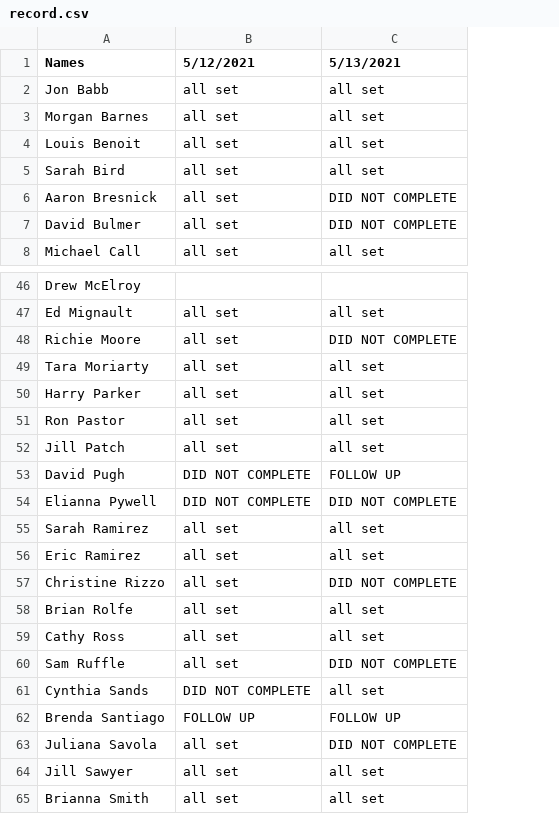
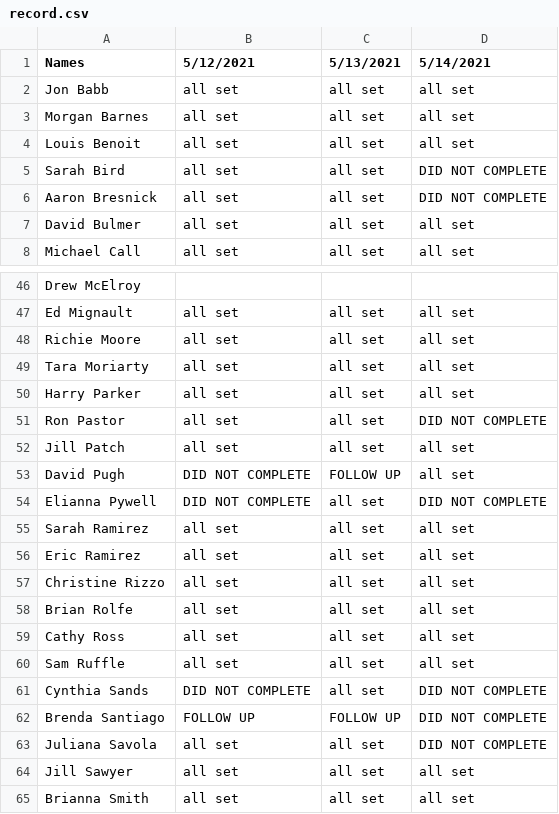
Before and after one commit to DJWickWack/CovidTrackantor, a CSV file: record.csv, drawn as a sheet; only a part is shown, gaps mark what is left out; addresses are those after the commit; the diff covers the shown part only; the diff names each change by its address in the sheet, - before the commit and + after, or states it on an @@ line.

```diff
--- a/record.csv
+++ b/record.csv
+column C (5/13/2021), rows 2-8: all all set; rows 47-65: all set | all set | all set | all set | all set | all set | FOLLOW UP | all set | all set | all set | all set | all set | all set | all set | all set | FOLLOW UP | all set | all set | all set
-D1: 5/13/2021
+D1: 5/14/2021
-D5 (5/14/2021): all set
+D5 (5/14/2021): DID NOT COMPLETE
-D7 (5/14/2021): DID NOT COMPLETE
+D7 (5/14/2021): all set
-D48 (5/14/2021): DID NOT COMPLETE
+D48 (5/14/2021): all set
-D51 (5/14/2021): all set
+D51 (5/14/2021): DID NOT COMPLETE
-D53 (5/14/2021): FOLLOW UP
+D53 (5/14/2021): all set
-D57 (5/14/2021): DID NOT COMPLETE
+D57 (5/14/2021): all set
-D60 (5/14/2021): DID NOT COMPLETE
+D60 (5/14/2021): all set
-D61 (5/14/2021): all set
+D61 (5/14/2021): DID NOT COMPLETE
-D62 (5/14/2021): FOLLOW UP
+D62 (5/14/2021): DID NOT COMPLETE
```
Also changed, not shown: 9 edited cells elsewhere in this file, 1 other file.
